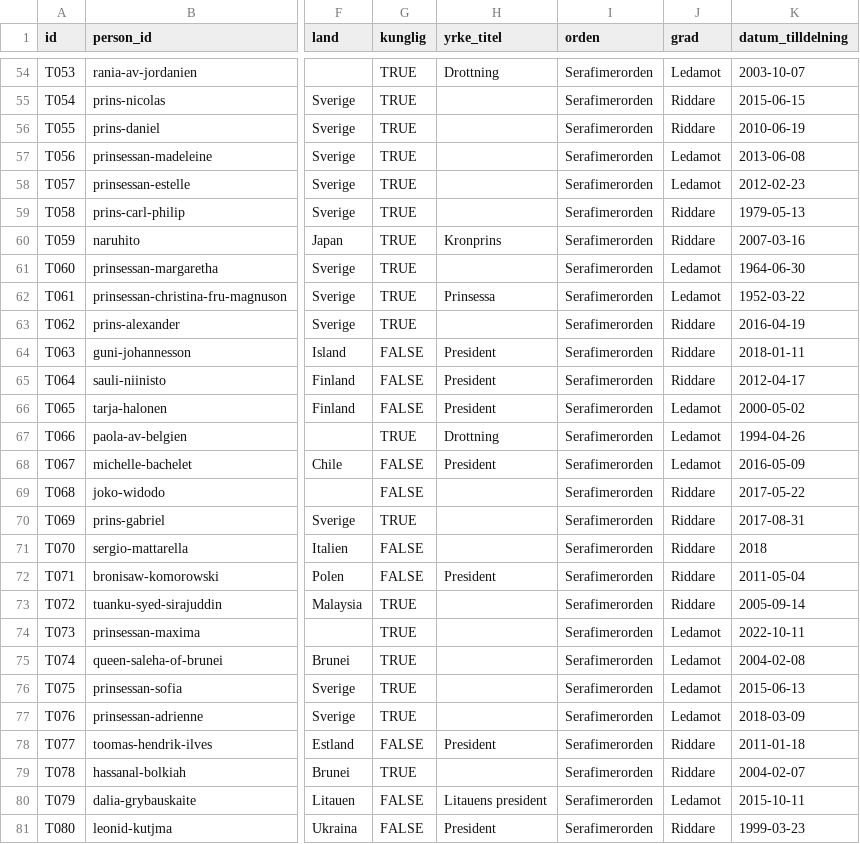
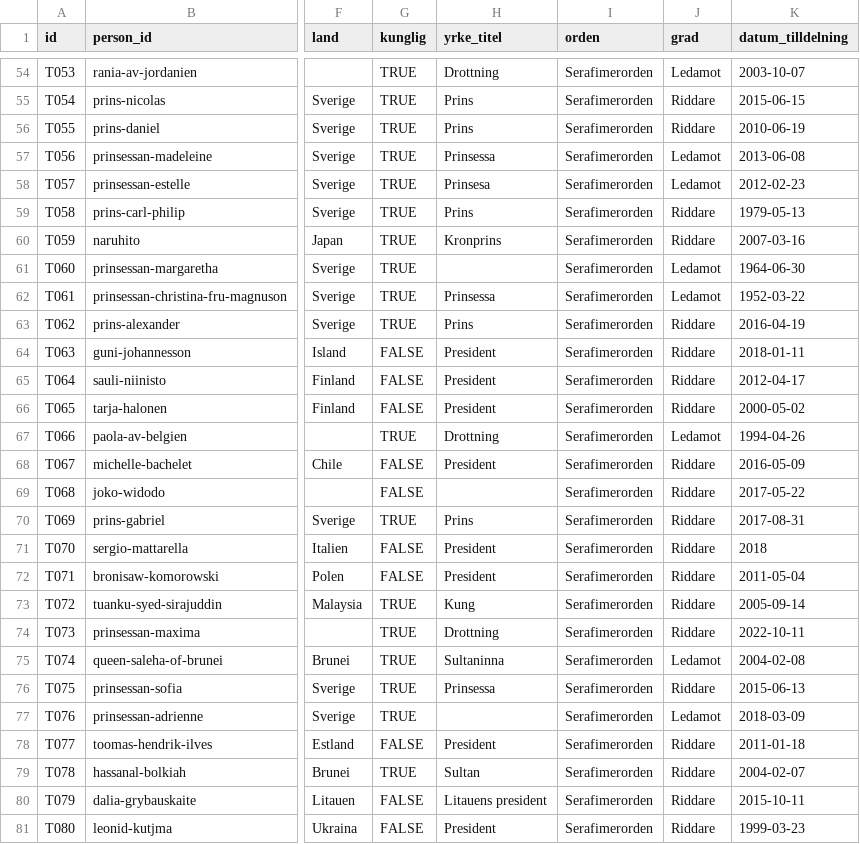
Before and after one commit to LeoLevenius/kungliga-ordnar, a CSV file: data/tilldelningar.csv, drawn as a sheet; only a part is shown, gaps mark what is left out; the diff covers the shown part only; the diff names each change by its address in the sheet, - before the commit and + after, or states it on an @@ line.

```diff
--- a/data/tilldelningar.csv
+++ b/data/tilldelningar.csv
-H55:H56 (yrke_titel): (empty)
+H55:H56 (yrke_titel): Prins
-H57 (yrke_titel): (empty)
+H57 (yrke_titel): Prinsessa
-H58 (yrke_titel): (empty)
+H58 (yrke_titel): Prinsesa
-H59 (yrke_titel): (empty)
+H59 (yrke_titel): Prins
-H63 (yrke_titel): (empty)
+H63 (yrke_titel): Prins
-J66 (grad): Ledamot
+J66 (grad): Riddare
-J68 (grad): Ledamot
+J68 (grad): Riddare
-H70 (yrke_titel): (empty)
+H70 (yrke_titel): Prins
-H71 (yrke_titel): (empty)
+H71 (yrke_titel): President
-H73 (yrke_titel): (empty)
+H73 (yrke_titel): Kung
-H74 (yrke_titel): (empty)
+H74 (yrke_titel): Drottning
-J74 (grad): Ledamot
+J74 (grad): Riddare
-H75 (yrke_titel): (empty)
+H75 (yrke_titel): Sultaninna
-H76 (yrke_titel): (empty)
+H76 (yrke_titel): Prinsessa
-J76 (grad): Ledamot
+J76 (grad): Riddare
-H79 (yrke_titel): (empty)
+H79 (yrke_titel): Sultan
-J80 (grad): Ledamot
+J80 (grad): Riddare
```
Also changed, not shown: 170 edited cells elsewhere in this file, data/andringslogg.csv, data/grader.csv, 6 other files.
